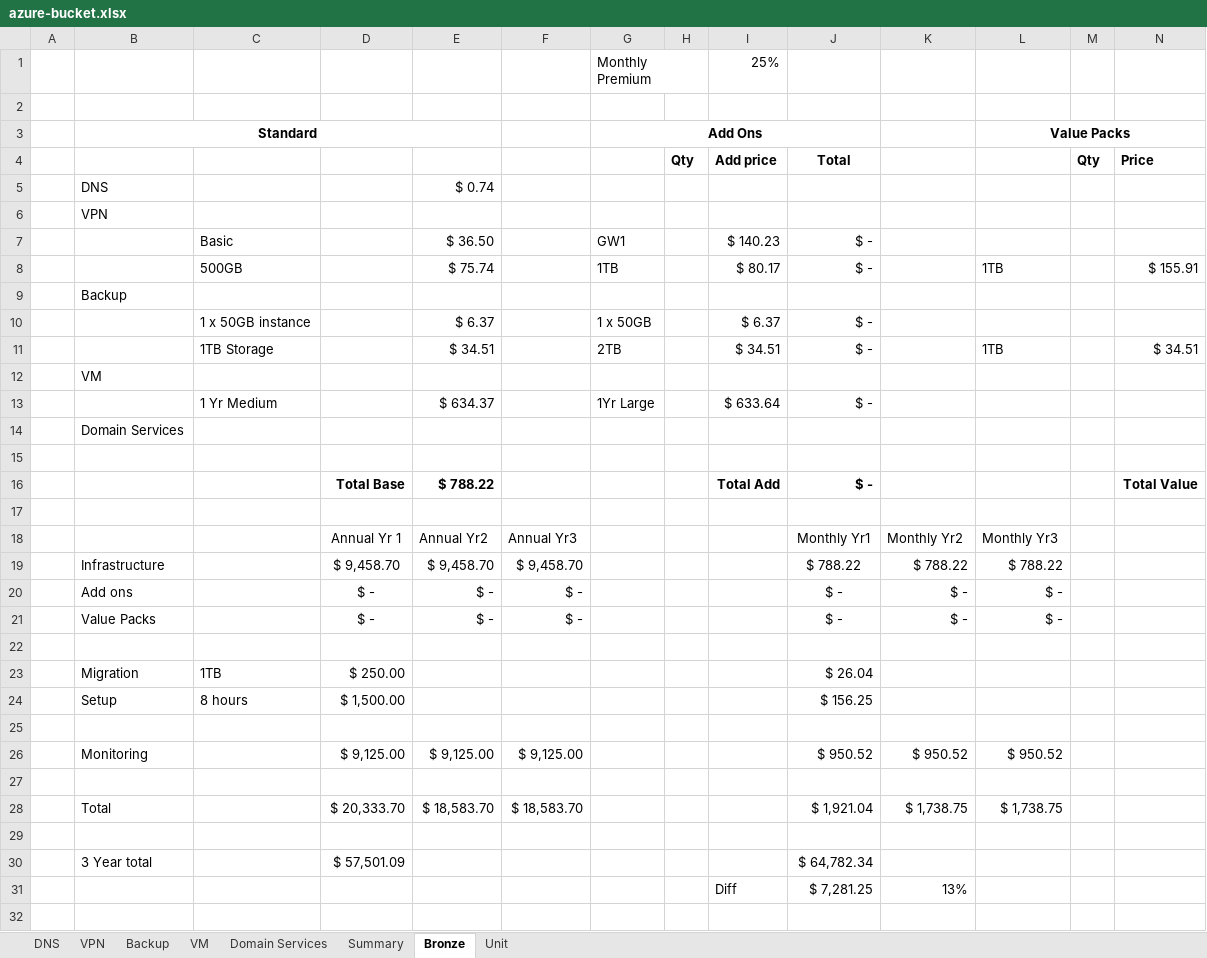
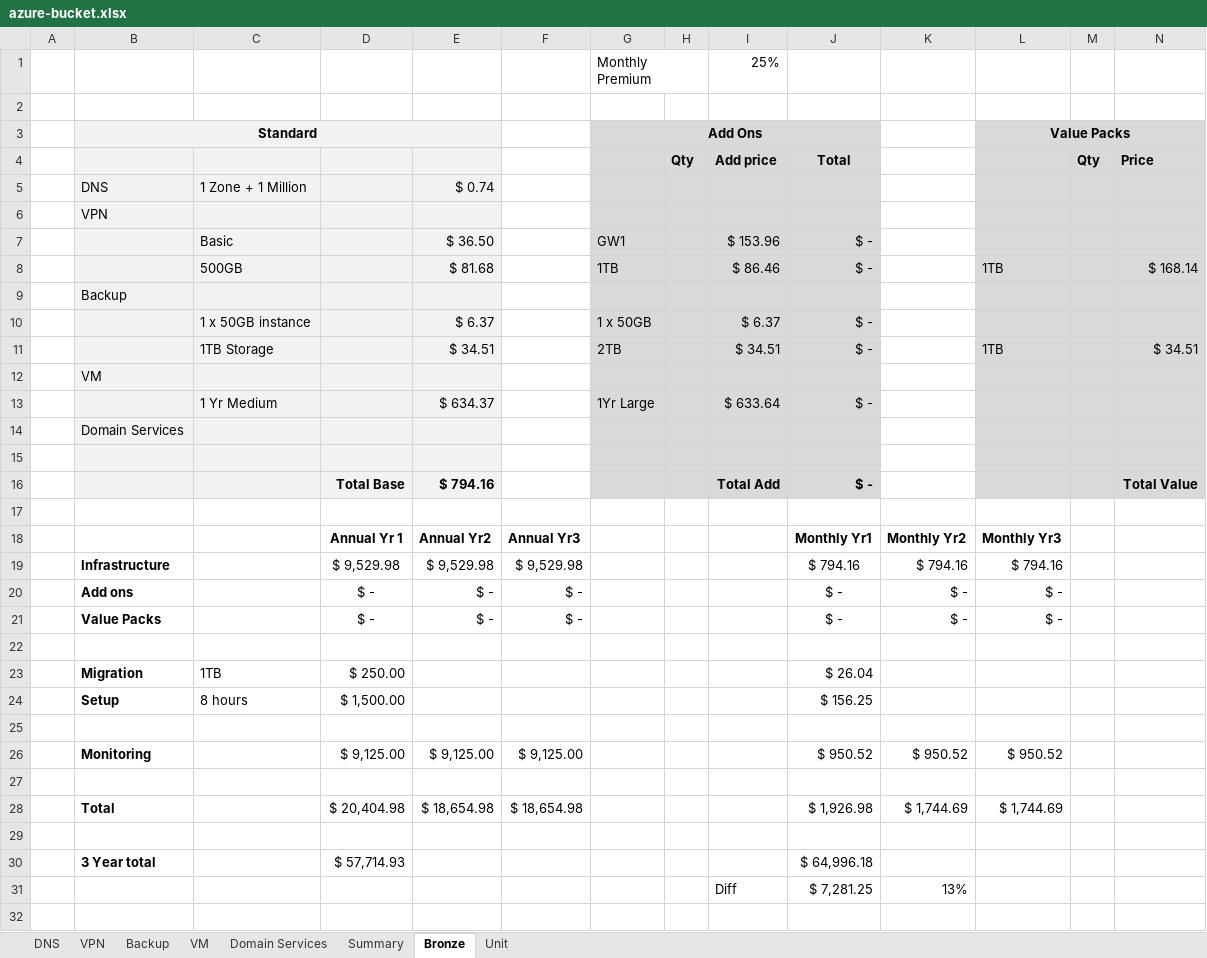
Before and after one commit to directorcia/Azure, an Excel workbook: azure-bucket.xlsx, sheet Bronze, drawn as a sheet; only a part is shown; values as stored, in another font and other column widths than the file's, no borders; removed rows and columns are numbered as before the commit, all else as after; rows hold the shown columns only; the diff covers the shown part only; the diff names each change by its address in the sheet, - before the commit and + after, or states it on an @@ line.

Commit message:
Update

```diff
--- a/azure-bucket.xlsx (sheet Bronze)
+++ b/azure-bucket.xlsx (sheet Bronze)
-B3:E16 fill: none
+B3:E16 fill: #F2F2F2
-G3:J16 fill: none
+G3:J16 fill: #D9D9D9
-L3:N16 fill: none
+L3:N16 fill: #D9D9D9
-C5: (empty)
+C5: 1 Zone + 1 Million
-I7: $ 140.23
+I7: $ 153.96
-E8: $ 75.74
+E8: $ 81.68
-I8: $ 80.17
+I8: $ 86.46
-N8: $ 155.91
+N8: $ 168.14
-E16: $ 788.22
+E16: $ 794.16
-D18:F18 bold: off
+D18:F18 bold: on
-J18:L18 bold: off
+J18:L18 bold: on
-row 19:  | Infrastructure |  | $ 9,458.70 | $ 9,458.70 | $ 9,458.70 |  |  |  | $ 788.22 | $ 788.22 | $ 788.22
+row 19:  | Infrastructure |  | $ 9,529.98 | $ 9,529.98 | $ 9,529.98 |  |  |  | $ 794.16 | $ 794.16 | $ 794.16
-B20:B21 bold: off
+B20:B21 bold: on
-B23:B24 bold: off
+B23:B24 bold: on
-B26 bold: off
+B26 bold: on
-row 28:  | Total |  | $ 20,333.70 | $ 18,583.70 | $ 18,583.70 |  |  |  | $ 1,921.04 | $ 1,738.75 | $ 1,738.75
+row 28:  | Total |  | $ 20,404.98 | $ 18,654.98 | $ 18,654.98 |  |  |  | $ 1,926.98 | $ 1,744.69 | $ 1,744.69
-row 30:  | 3 Year total |  | $ 57,501.09 |  |  |  |  |  | $ 64,782.34
+row 30:  | 3 Year total |  | $ 57,714.93 |  |  |  |  |  | $ 64,996.18
```
Also changed, not shown: 1 added row, 1 removed row and cell formats elsewhere in this sheet, sheet Unit, sheet VPN, sheet DNS, formulas that keep their value.
